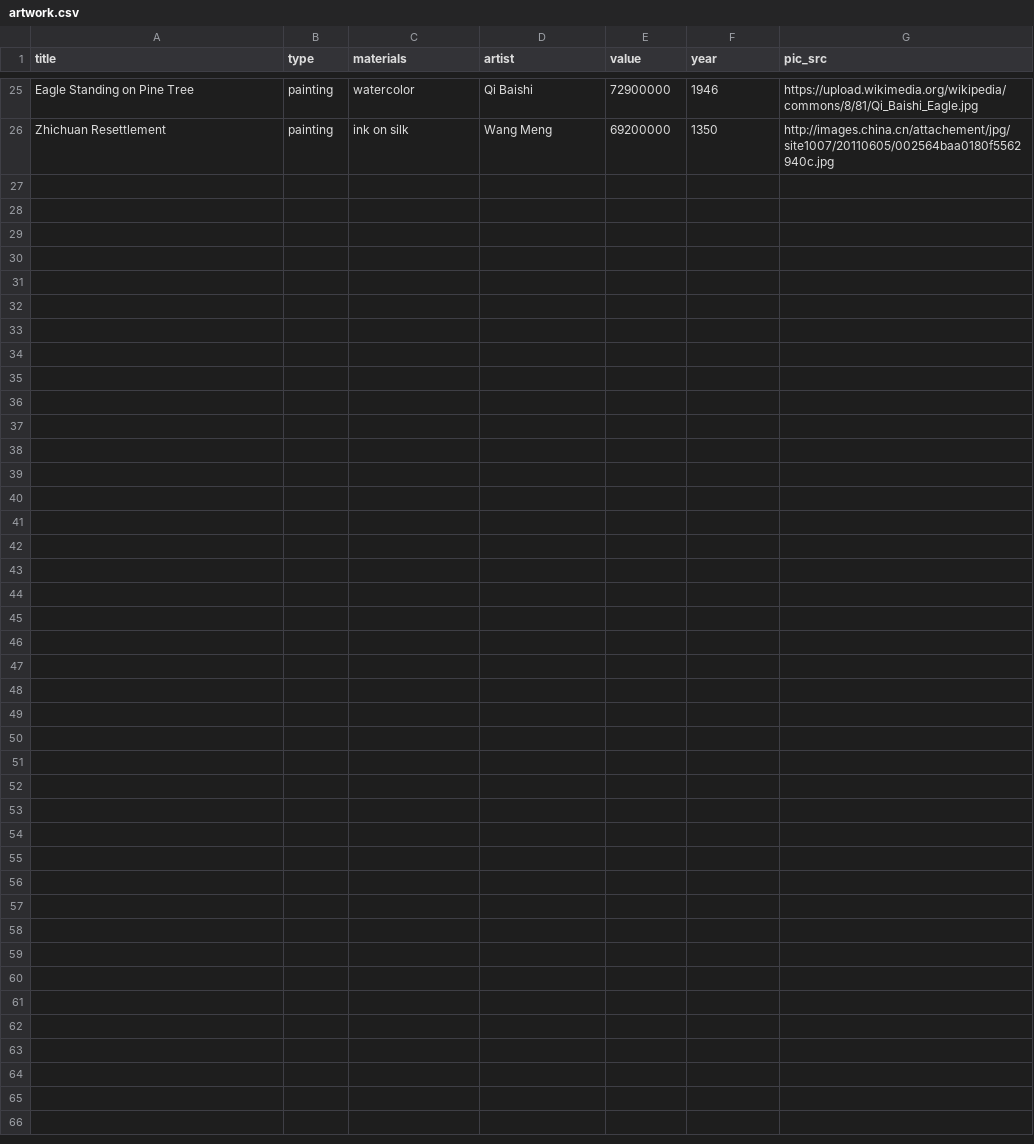
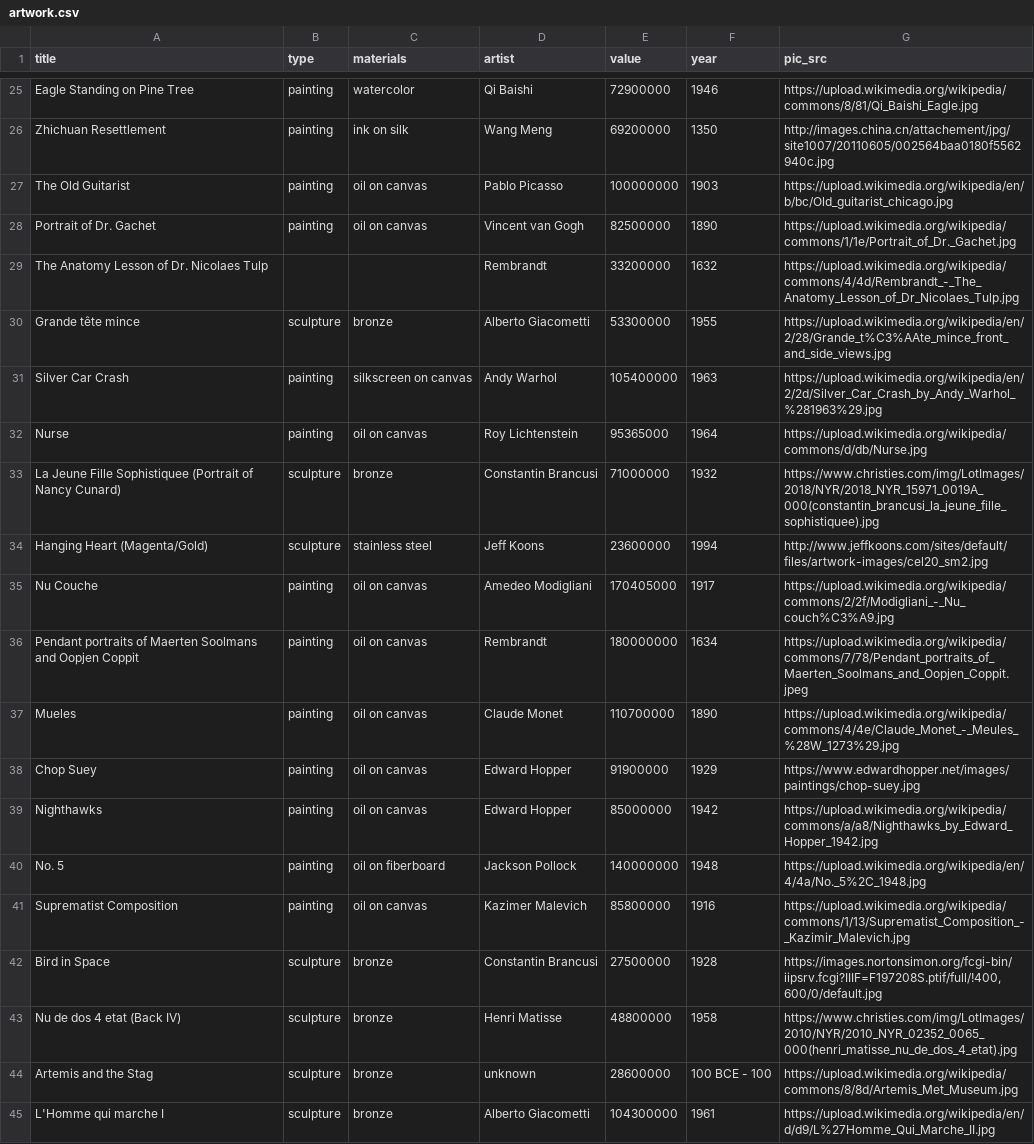
Before and after one commit to csumb-serious-business/cst336-project, a CSV file: db/data/artwork.csv, drawn as a sheet; only a part is shown, gaps mark what is left out; the diff names each change by its address in the sheet, - before the commit and + after, or states it on an @@ line.

Commit message:
added extra artwork

```diff
--- a/db/data/artwork.csv
+++ b/db/data/artwork.csv
+row 27: The Old Guitarist | painting | oil on canvas | Pablo Picasso | 100000000 | 1903 | https://upload.wikimedia.org/wikipedia/en/b/bc/Old_guitarist_chicago.jpg
+row 28: Portrait of Dr. Gachet | painting | oil on canvas | Vincent van Gogh | 82500000 | 1890 | https://upload.wikimedia.org/wikipedia/commons/1/1e/Portrait_of_Dr._Gachet.jpg
+row 29: The Anatomy Lesson of Dr. Nicolaes Tulp |  |  | Rembrandt | 33200000 | 1632 | https://upload.wikimedia.org/wikipedia/commons/4/4d/Rembrandt_-_The_Anatomy_Lesson_of_Dr_Nicolaes_Tulp.jpg
+row 30: Grande tête mince | sculpture | bronze | Alberto Giacometti | 53300000 | 1955 | https://upload.wikimedia.org/wikipedia/en/2/28/Grande_t%C3%AAte_mince_front_and_side_views.jpg
+row 31: Silver Car Crash | painting | silkscreen on canvas | Andy Warhol | 105400000 | 1963 | https://upload.wikimedia.org/wikipedia/en/2/2d/Silver_Car_Crash_by_Andy_Warhol_%281963%29.jpg
+row 32: Nurse | painting | oil on canvas | Roy Lichtenstein | 95365000 | 1964 | https://upload.wikimedia.org/wikipedia/commons/d/db/Nurse.jpg
+row 33: La Jeune Fille Sophistiquee (Portrait of Nancy Cunard) | sculpture | bronze | Constantin Brancusi | 71000000 | 1932 | https://www.christies.com/img/LotImages/2018/NYR/2018_NYR_15971_0019A_000(constantin_brancusi_la_jeune_fille_sophistiquee).jpg
+row 34: Hanging Heart (Magenta/Gold) | sculpture | stainless steel | Jeff Koons | 23600000 | 1994 | http://www.jeffkoons.com/sites/default/files/artwork-images/cel20_sm2.jpg
+row 35: Nu Couche | painting | oil on canvas | Amedeo Modigliani | 170405000 | 1917 | https://upload.wikimedia.org/wikipedia/commons/2/2f/Modigliani_-_Nu_couch%C3%A9.jpg
+row 36: Pendant portraits of Maerten Soolmans and Oopjen Coppit | painting | oil on canvas | Rembrandt | 180000000 | 1634 | https://upload.wikimedia.org/wikipedia/commons/7/78/Pendant_portraits_of_Maerten_Soolmans_and_Oopjen_Coppit.jpeg
+row 37: Mueles | painting | oil on canvas | Claude Monet | 110700000 | 1890 | https://upload.wikimedia.org/wikipedia/commons/4/4e/Claude_Monet_-_Meules_%28W_1273%29.jpg
+row 38: Chop Suey | painting | oil on canvas | Edward Hopper | 91900000 | 1929 | https://www.edwardhopper.net/images/paintings/chop-suey.jpg
+row 39: Nighthawks | painting | oil on canvas | Edward Hopper | 85000000 | 1942 | https://upload.wikimedia.org/wikipedia/commons/a/a8/Nighthawks_by_Edward_Hopper_1942.jpg
+row 40: No. 5 | painting | oil on fiberboard | Jackson Pollock | 140000000 | 1948 | https://upload.wikimedia.org/wikipedia/en/4/4a/No._5%2C_1948.jpg
+row 41: Suprematist Composition | painting | oil on canvas | Kazimer Malevich | 85800000 | 1916 | https://upload.wikimedia.org/wikipedia/commons/1/13/Suprematist_Composition_-_Kazimir_Malevich.jpg
+row 42: Bird in Space | sculpture | bronze | Constantin Brancusi | 27500000 | 1928 | https://images.nortonsimon.org/fcgi-bin/iipsrv.fcgi?IIIF=F197208S.ptif/full/!400,600/0/default.jpg
+row 43: Nu de dos 4 etat (Back IV) | sculpture | bronze | Henri Matisse | 48800000 | 1958 | https://www.christies.com/img/LotImages/2010/NYR/2010_NYR_02352_0065_000(henri_matisse_nu_de_dos_4_etat).jpg
+row 44: Artemis and the Stag | sculpture | bronze | unknown | 28600000 | 100 BCE - 100 | https://upload.wikimedia.org/wikipedia/commons/8/8d/Artemis_Met_Museum.jpg
+row 45: L'Homme qui marche I | sculpture | bronze | Alberto Giacometti | 104300000 | 1961 | https://upload.wikimedia.org/wikipedia/en/d/d9/L%27Homme_Qui_Marche_II.jpg
```
